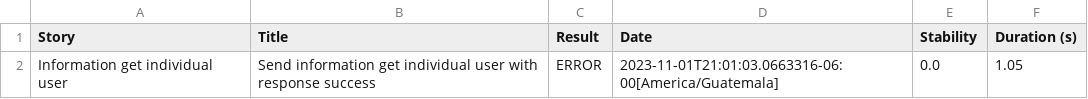
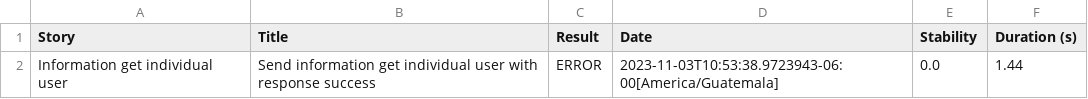
Before and after one commit to marlonfelipe/ApiRestTesting, a CSV file: target/site/serenity/8af4ce1a2bf0ed7a8184d2b9de2c798c6a76776c7b128931442cd28e0c64601a.csv, drawn as a sheet.

```diff
--- a/target/site/serenity/8af4ce1a2bf0ed7a8184d2b9de2c798c6a76776c7b128931442cd28e0c64601a.csv
+++ b/target/site/serenity/8af4ce1a2bf0ed7a8184d2b9de2c798c6a76776c7b128931442cd28e0c64601a.csv
@@ -1,2 +1,2 @@
 "Story","Title","Result","Date","Stability","Duration (s)"
-"Information get individual user","Send information get individual user with response success","ERROR","2023-11-01T21:01:03.0663316-06:00[America/Guatemala]","0.0","1.05"
+"Information get individual user","Send information get individual user with response success","ERROR","2023-11-03T10:53:38.9723943-06:00[America/Guatemala]","0.0","1.44"
```
Also changed, not shown: target/site/serenity/b964a040ccee2192880812cc5de2c4d0075e3288c1b298b7dda0839367bb26be.csv, target/site/serenity/c8a926210aeff57f8aa7ea799262d4b730915a909cd5ecd6a705b1fa13bc7aa8.csv, 16 other files.
